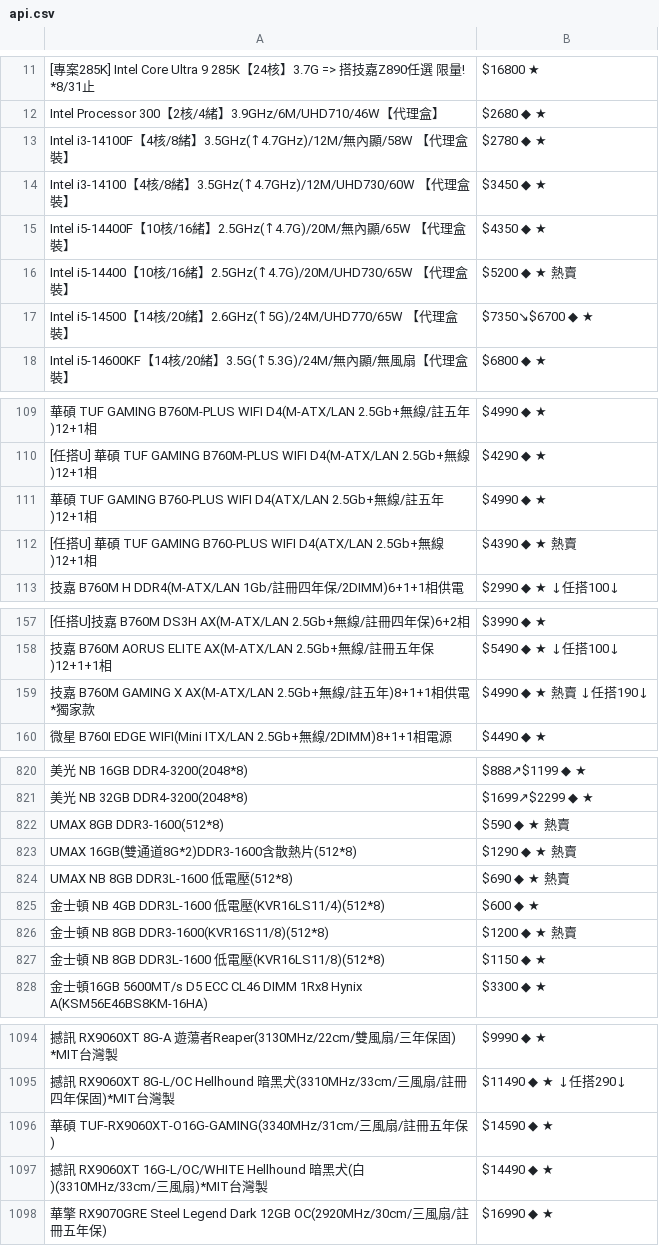
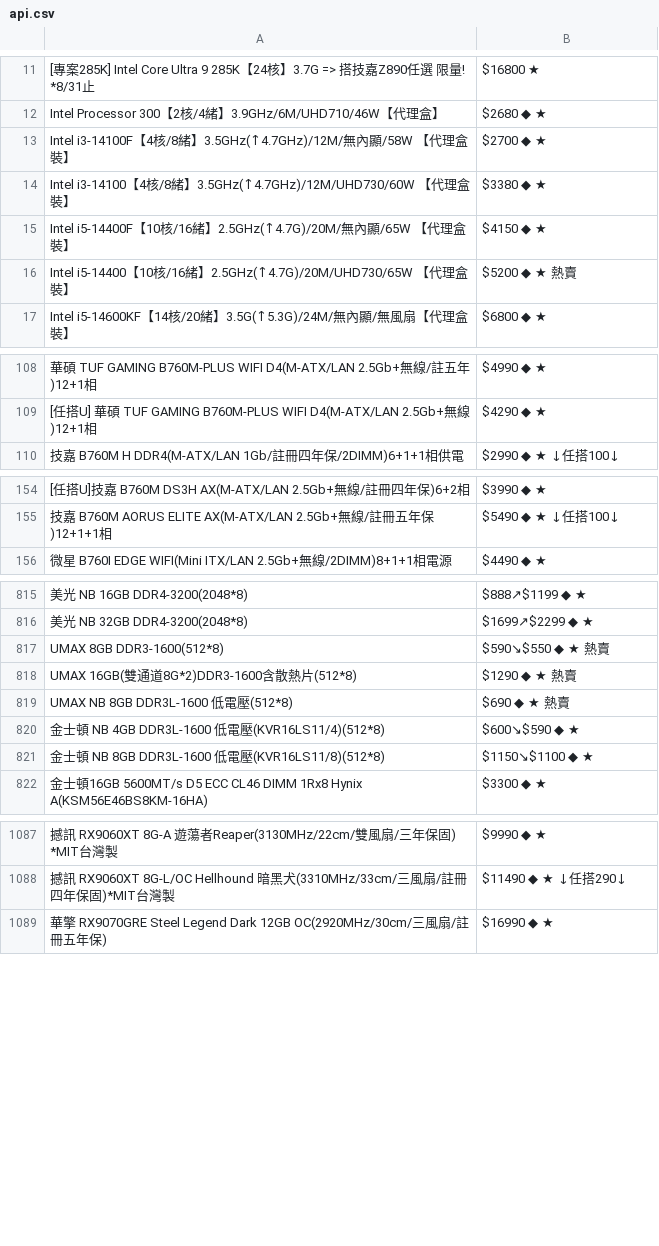
Before and after one commit to suouwang/ops_mid, a CSV file: api.csv, drawn as a sheet; only a part is shown, gaps mark what is left out; removed rows and columns are numbered as before the commit, all else as after; the diff covers the shown part only; the diff names each change by its address in the sheet, - before the commit and + after, or states it on an @@ line.

```diff
--- a/api.csv
+++ b/api.csv
-B13: $2780 ◆ ★
+B13: $2700 ◆ ★
-B14: $3450 ◆ ★
+B14: $3380 ◆ ★
-B15: $4350 ◆ ★
+B15: $4150 ◆ ★
-row 17: Intel i5-14500【14核/20緒】2.6GHz(↑5G)/24M/UHD770/65W 【代理盒裝】 | $7350↘$6700 ◆ ★
-row 111: 華碩 TUF GAMING B760-PLUS WIFI D4(ATX/LAN 2.5Gb+無線/註五年)12+1相 | $4990 ◆ ★
-row 112: [任搭U] 華碩 TUF GAMING B760-PLUS WIFI D4(ATX/LAN 2.5Gb+無線)12+1相 | $4390 ◆ ★ 熱賣
-row 159: 技嘉 B760M GAMING X AX(M-ATX/LAN 2.5Gb+無線/註五年)8+1+1相供電*獨家款 | $4990 ◆ ★ 熱賣 ↓任搭190↓
-B817: $590 ◆ ★ 熱賣
+B817: $590↘$550 ◆ ★ 熱賣
-B820: $600 ◆ ★
+B820: $600↘$590 ◆ ★
-row 826: 金士頓 NB 8GB DDR3-1600(KVR16S11/8)(512*8) | $1200 ◆ ★ 熱賣
-B821: $1150 ◆ ★
+B821: $1150↘$1100 ◆ ★
-row 1096: 華碩 TUF-RX9060XT-O16G-GAMING(3340MHz/31cm/三風扇/註冊五年保) | $14590 ◆ ★
-row 1097: 撼訊 RX9060XT 16G-L/OC/WHITE Hellhound 暗黑犬(白)(3310MHz/33cm/三風扇)*MIT台灣製 | $14490 ◆ ★
```
Also changed, not shown: 2 removed rows and 12 edited cells elsewhere in this file, 1 other file.
